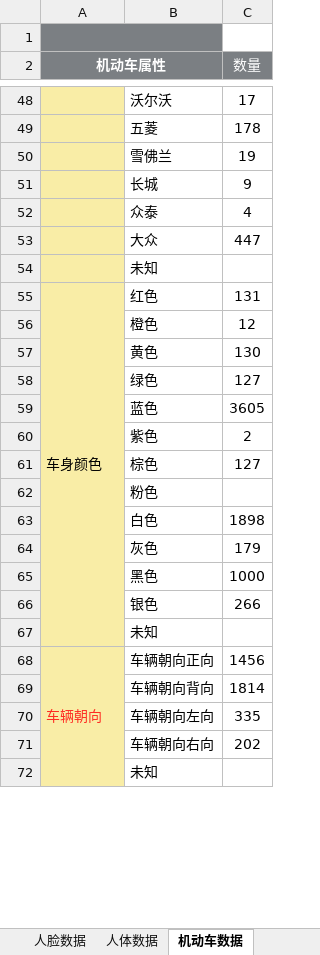
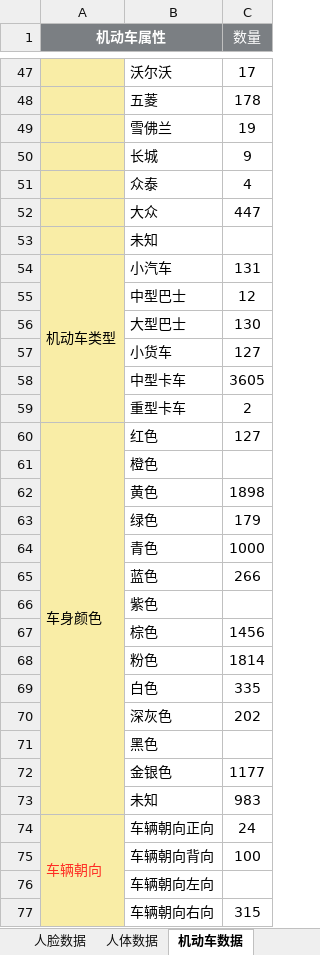
Before and after one commit to s610862659/pythonlearn, an Excel workbook: sensoro/data/contrast_data.xlsx, sheet 机动车数据, drawn as a sheet; only a part is shown, gaps mark what is left out; values as stored, in another font and other column widths than the file's, no borders; removed rows and columns are numbered as before the commit, all else as after; the diff covers the shown part only; the diff names each change by its address in the sheet, - before the commit and + after, or states it on an @@ line.

```diff
--- a/sensoro/data/contrast_data.xlsx (sheet 机动车数据)
+++ b/sensoro/data/contrast_data.xlsx (sheet 机动车数据)
-row 1: (empty)
+row 54: 机动车类型 | 小汽车 | 131
+row 55:  | 中型巴士 | 12
+row 56:  | 大型巴士 | 130
+row 57:  | 小货车 | 127
+row 58:  | 中型卡车 | 3605
+row 59:  | 重型卡车 | 2
-C60 (数量): 131
+C60 (数量): 127
-row 56:  | 橙色 | 12
-row 57:  | 黄色 | 130
-row 58:  | 绿色 | 127
-row 59:  | 蓝色 | 3605
-row 60:  | 紫色 | 2
-row 61:  | 棕色 | 127
-B61: 粉色
+B61: 橙色
-B62: 白色
+B62: 黄色
-B63: 灰色
+B63: 绿色
-B64: 黑色
+B64: 青色
-B65: 银色
+B65: 蓝色
-B66: 未知
+B66: 紫色
+row 67:  | 棕色 | 1456
+row 68:  | 粉色 | 1814
+row 69:  | 白色 | 335
+row 70:  | 深灰色 | 202
+row 71:  | 黑色
+row 72:  | 金银色 | 1177
+row 73:  | 未知 | 983
-C74 (数量): 1456
+C74 (数量): 24
-C75 (数量): 1814
+C75 (数量): 100
-row 70:  | 车辆朝向左向 | 335
-row 71:  | 车辆朝向右向 | 202
-B76: 未知
+B76: 车辆朝向左向
+row 77:  | 车辆朝向右向 | 315
```
Also changed, not shown: 37 added rows, 35 removed rows, 48 edited cells, cell formats and merged cells elsewhere in this sheet, sheet 机动车比对数据分析, sheet 人体比对数据分析, sheet 非机动车比对数据分析, sheet 人体数据, sheet 人脸比对数据分析, sheet 非机动车数据, 1 more sheet, other sheet tabs, hidden cells, charts or pictures, 14 other files.
